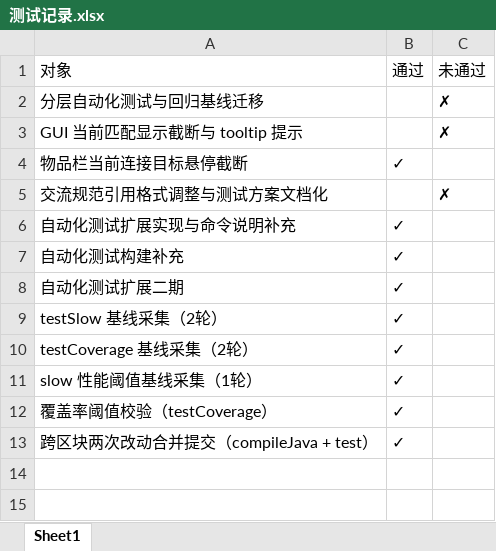
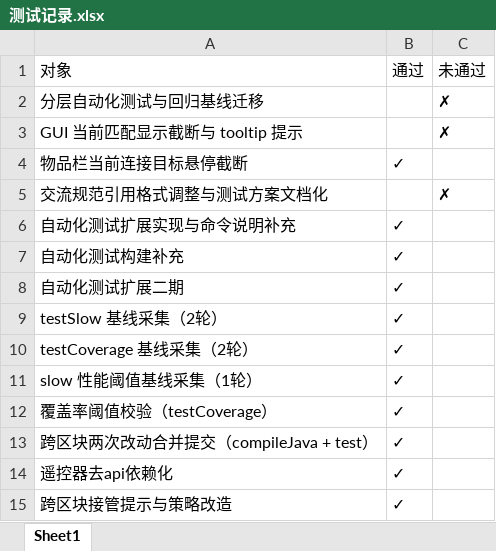
Before and after one commit to makomi-1/redstonelink-makomi, an Excel workbook: docs_dev/测试记录.xlsx, sheet Sheet1, drawn as a sheet; values as stored, in another font and other column widths than the file's, no borders; the diff names each change by its address in the sheet, - before the commit and + after, or states it on an @@ line.

```diff
--- a/docs_dev/测试记录.xlsx (sheet Sheet1)
+++ b/docs_dev/测试记录.xlsx (sheet Sheet1)
+row 14: 遥控器去api依赖化 | ✓
+row 15: 跨区块接管提示与策略改造 | ✓
```
Also changed, not shown: docs_dev/审查日志.xlsx, 10 other files.
